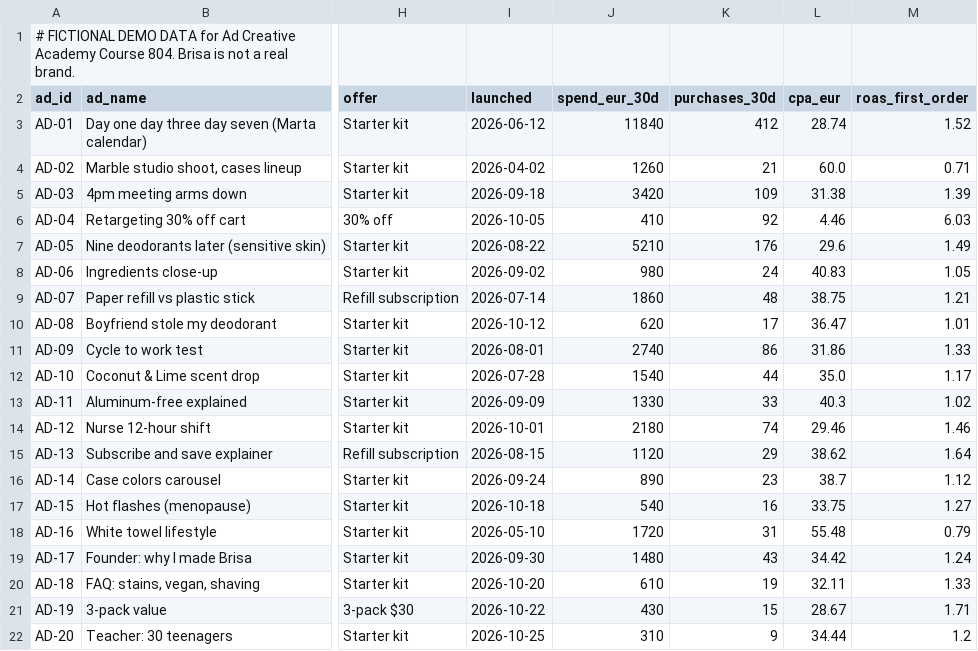
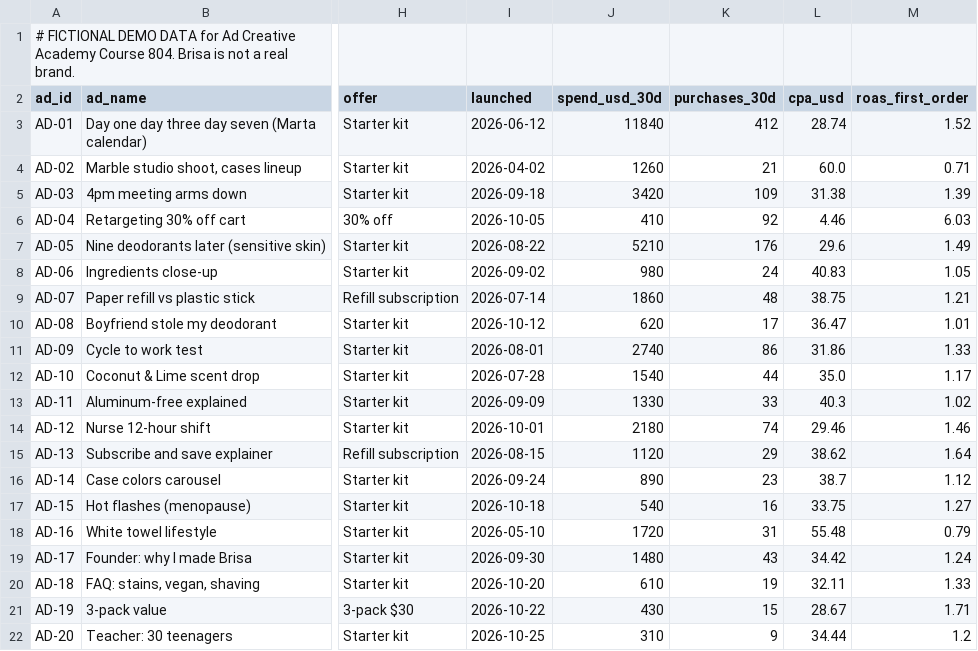
Before and after one commit to ad-creative-academy/aca-804-skills, a CSV file: demo-brand/brisa-raw-materials/ad-account-export.csv, drawn as a sheet; only a part is shown, gaps mark what is left out; the diff names each change by its address in the sheet, - before the commit and + after, or states it on an @@ line.

```diff
--- a/demo-brand/brisa-raw-materials/ad-account-export.csv
+++ b/demo-brand/brisa-raw-materials/ad-account-export.csv
-J2: spend_eur_30d
+J2: spend_usd_30d
-L2: cpa_eur
+L2: cpa_usd
```
